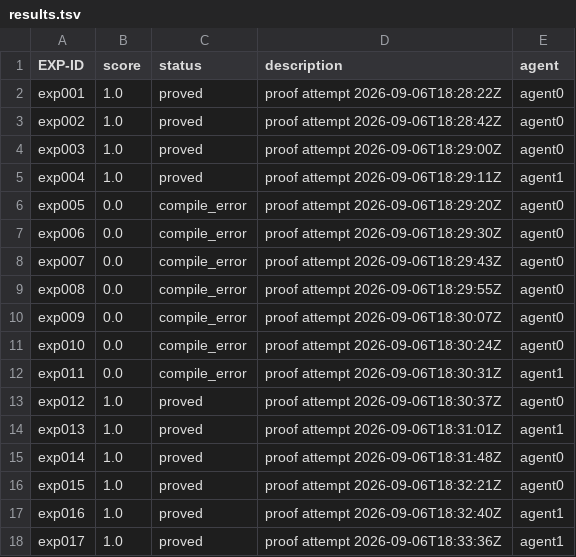
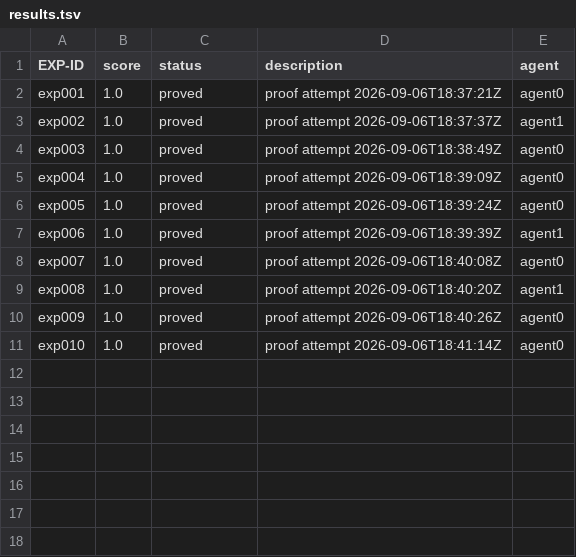
Before and after one commit to bigsnarfdude/researchRalph, a TSV file: domains/erdos-125-abl-02-workspace/results.tsv, drawn as a sheet.

Commit message:
rerun(haiku): erdos-125-abl-02-workspace rep2 rows=10 best=1.0
Model matched to the original ladder (2fa642a tested with haiku). The earlier
sonnet-5 pass is preserved separately as its own condition.

```diff
--- a/domains/erdos-125-abl-02-workspace/results.tsv
+++ b/domains/erdos-125-abl-02-workspace/results.tsv
@@ -1,18 +1,11 @@
 EXP-ID	score	status	description	agent
-exp001	1.0	proved	proof attempt 2026-09-06T18:28:22Z	agent0
-exp002	1.0	proved	proof attempt 2026-09-06T18:28:42Z	agent0
-exp003	1.0	proved	proof attempt 2026-09-06T18:29:00Z	agent0
-exp004	1.0	proved	proof attempt 2026-09-06T18:29:11Z	agent1
-exp005	0.0	compile_error	proof attempt 2026-09-06T18:29:20Z	agent0
-exp006	0.0	compile_error	proof attempt 2026-09-06T18:29:30Z	agent0
-exp007	0.0	compile_error	proof attempt 2026-09-06T18:29:43Z	agent0
-exp008	0.0	compile_error	proof attempt 2026-09-06T18:29:55Z	agent0
-exp009	0.0	compile_error	proof attempt 2026-09-06T18:30:07Z	agent0
-exp010	0.0	compile_error	proof attempt 2026-09-06T18:30:24Z	agent0
-exp011	0.0	compile_error	proof attempt 2026-09-06T18:30:31Z	agent1
-exp012	1.0	proved	proof attempt 2026-09-06T18:30:37Z	agent0
-exp013	1.0	proved	proof attempt 2026-09-06T18:31:01Z	agent1
-exp014	1.0	proved	proof attempt 2026-09-06T18:31:48Z	agent0
-exp015	1.0	proved	proof attempt 2026-09-06T18:32:21Z	agent0
-exp016	1.0	proved	proof attempt 2026-09-06T18:32:40Z	agent1
-exp017	1.0	proved	proof attempt 2026-09-06T18:33:36Z	agent1
+exp001	1.0	proved	proof attempt 2026-09-06T18:37:21Z	agent0
+exp002	1.0	proved	proof attempt 2026-09-06T18:37:37Z	agent1
+exp003	1.0	proved	proof attempt 2026-09-06T18:38:49Z	agent0
+exp004	1.0	proved	proof attempt 2026-09-06T18:39:09Z	agent0
+exp005	1.0	proved	proof attempt 2026-09-06T18:39:24Z	agent0
+exp006	1.0	proved	proof attempt 2026-09-06T18:39:39Z	agent1
+exp007	1.0	proved	proof attempt 2026-09-06T18:40:08Z	agent0
+exp008	1.0	proved	proof attempt 2026-09-06T18:40:20Z	agent1
+exp009	1.0	proved	proof attempt 2026-09-06T18:40:26Z	agent0
+exp010	1.0	proved	proof attempt 2026-09-06T18:41:14Z	agent0
```
Also changed, not shown: 11 other files.
